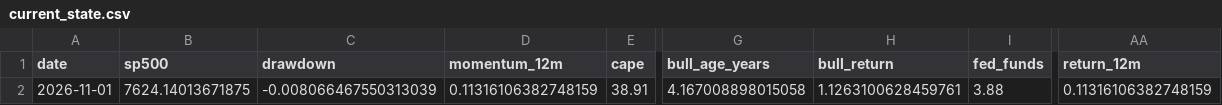
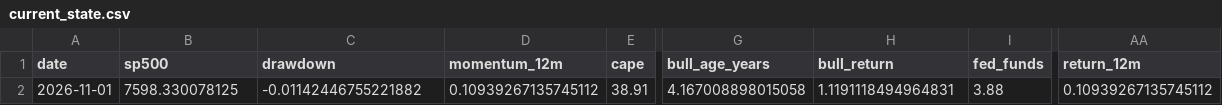
Before and after one commit to Vilson2930/SP500_CYCLE_ATLAS, a CSV file: data/current_state.csv, drawn as a sheet; only a part is shown, gaps mark what is left out; the diff names each change by its address in the sheet, - before the commit and + after, or states it on an @@ line.

```diff
--- a/data/current_state.csv
+++ b/data/current_state.csv
-B2 (sp500): 7624.14013671875
+B2 (sp500): 7598.330078125
-C2 (drawdown): -0.008066467550313039
+C2 (drawdown): -0.01142446755221882
-D2 (momentum_12m): 0.11316106382748159
+D2 (momentum_12m): 0.10939267135745112
-H2 (bull_return): 1.1263100628459761
+H2 (bull_return): 1.1191118494964831
-AA2 (return_12m): 0.11316106382748159
+AA2 (return_12m): 0.10939267135745112
```
Also changed, not shown: data/cycle_history.csv, 4 other files.
